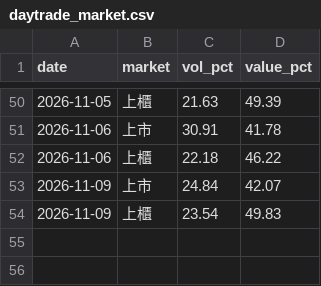
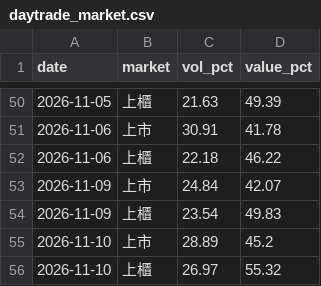
Before and after one commit to gelu27/Stock-lab, a CSV file: data/daytrade_market.csv, drawn as a sheet; only a part is shown, gaps mark what is left out; the diff names each change by its address in the sheet, - before the commit and + after, or states it on an @@ line.

```diff
--- a/data/daytrade_market.csv
+++ b/data/daytrade_market.csv
+row 55: 2026-11-10 | 上市 | 28.89 | 45.2
+row 56: 2026-11-10 | 上櫃 | 26.97 | 55.32
```
Also changed, not shown: data/buyback.csv, data/insider_transfer.csv, 22 other files.
